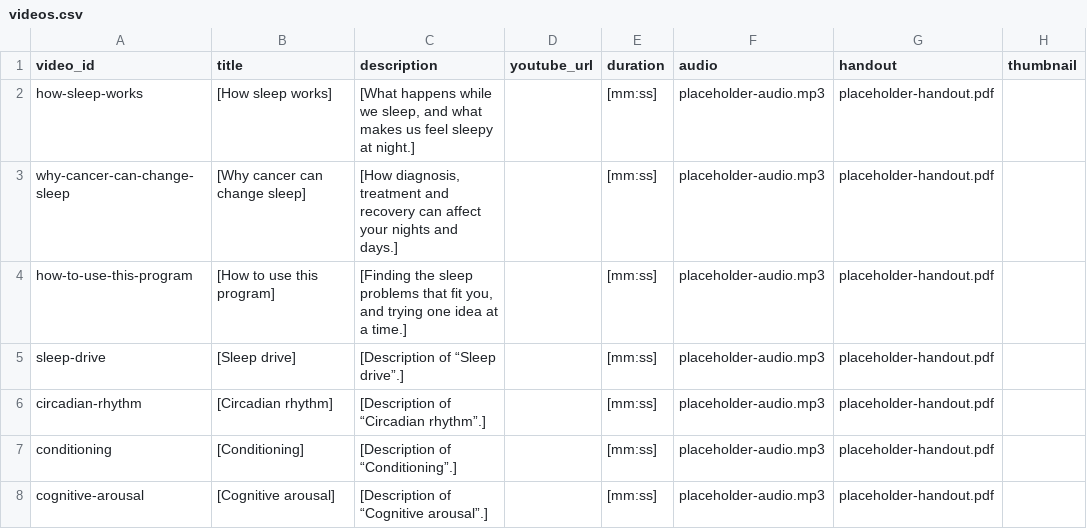
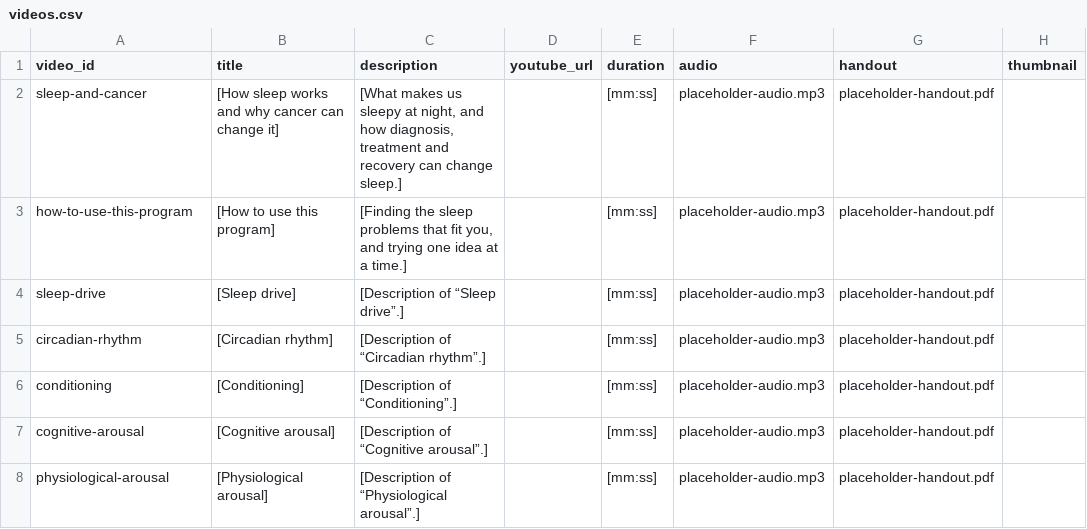
Before and after one commit to behavioralmedicinelab/sleepsteps-web, a CSV file: data/videos.csv, drawn as a sheet; only a part is shown; the shorter side is filled out with more unchanged rows.

```diff
--- a/data/videos.csv
+++ b/data/videos.csv
@@ -1,4 +1,3 @@
 video_id,title,description,youtube_url,duration,audio,handout,thumbnail
-how-sleep-works,[How sleep works],"[What happens while we sleep, and what makes us feel sleepy at night.]",,[mm:ss],placeholder-audio.mp3,placeholder-handout.pdf,
-why-cancer-can-change-sleep,[Why cancer can change sleep],"[How diagnosis, treatment and recovery can affect your nights and days.]",,[mm:ss],placeholder-audio.mp3,placeholder-handout.pdf,
+sleep-and-cancer,[How sleep works and why cancer can change it],"[What makes us sleepy at night, and how diagnosis, treatment and recovery can change sleep.]",,[mm:ss],placeholder-audio.mp3,placeholder-handout.pdf,
 how-to-use-this-program,[How to use this program],"[Finding the sleep problems that fit you, and trying one idea at a time.]",,[mm:ss],placeholder-audio.mp3,placeholder-handout.pdf,
```
Also changed, not shown: 10 other files.
